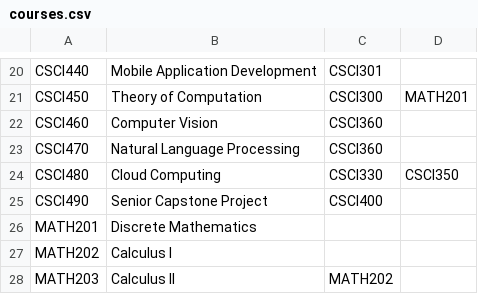
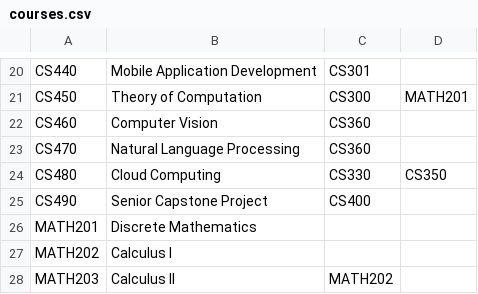
Before and after one commit to mkeaton08/Data-Structures-and-Algorithms, a CSV file: courses.csv, drawn as a sheet; only a part is shown, gaps mark what is left out; the diff covers the shown part only; the diff names each change by its address in the sheet, - before the commit and + after, or states it on an @@ line.

```diff
--- a/courses.csv
+++ b/courses.csv
-A20: CSCI440
+A20: CS440
-C20: CSCI301
+C20: CS301
-A21: CSCI450
+A21: CS450
-C21: CSCI300
+C21: CS300
-A22: CSCI460
+A22: CS460
-C22:C23: CSCI360
+C22:C23: CS360
-A23: CSCI470
+A23: CS470
-A24: CSCI480
+A24: CS480
-C24: CSCI330
+C24: CS330
-D24: CSCI350
+D24: CS350
-A25: CSCI490
+A25: CS490
-C25: CSCI400
+C25: CS400
```
Also changed, not shown: 39 edited cells elsewhere in this file, 1 other file.
